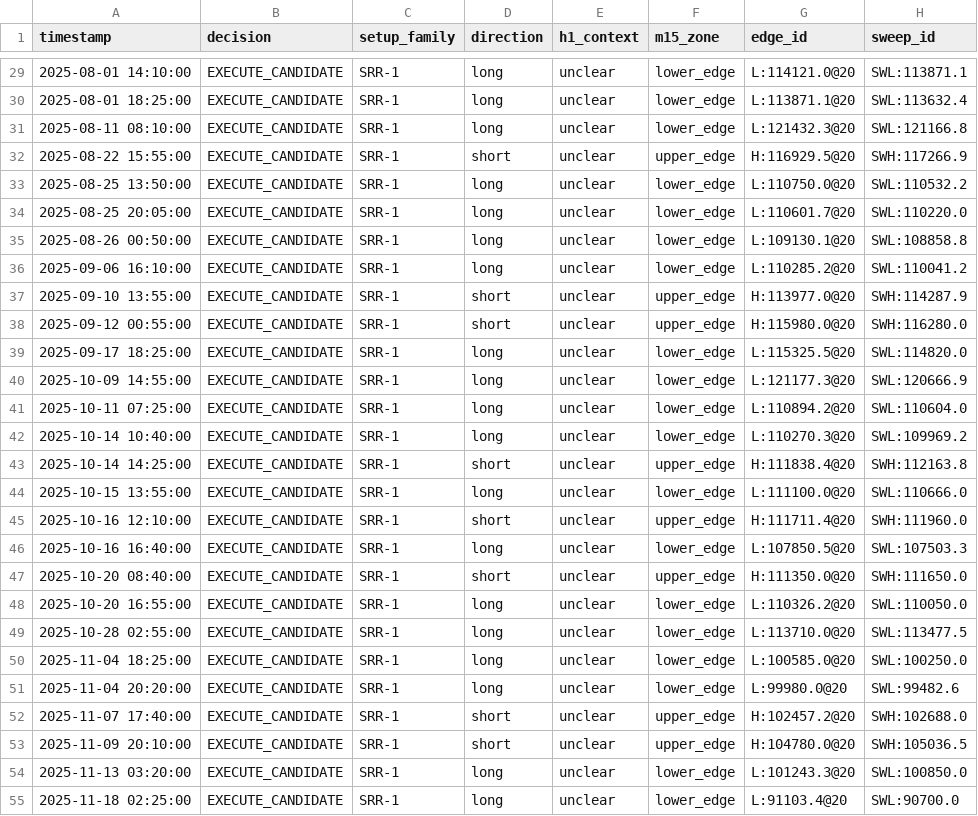
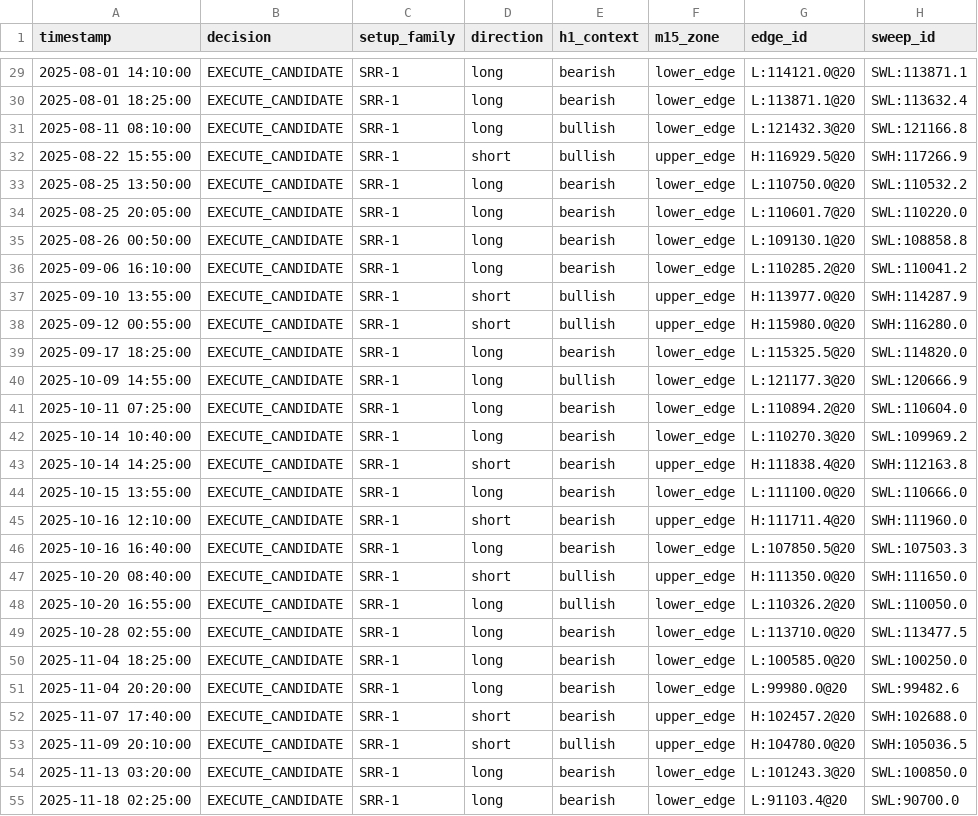
Before and after one commit to demirlk376-byte/Log, a CSV file: reports/v0_11_1_raw_EXECUTE_log.csv, drawn as a sheet; only a part is shown, gaps mark what is left out; the diff covers the shown part only; the diff names each change by its address in the sheet, - before the commit and + after, or states it on an @@ line.

```diff
--- a/reports/v0_11_1_raw_EXECUTE_log.csv
+++ b/reports/v0_11_1_raw_EXECUTE_log.csv
-E29:E30 (h1_context): unclear
+E29:E30 (h1_context): bearish
-E31:E32 (h1_context): unclear
+E31:E32 (h1_context): bullish
-E33:E36 (h1_context): unclear
+E33:E36 (h1_context): bearish
-E37:E38 (h1_context): unclear
+E37:E38 (h1_context): bullish
-E39 (h1_context): unclear
+E39 (h1_context): bearish
-E40 (h1_context): unclear
+E40 (h1_context): bullish
-E41:E46 (h1_context): unclear
+E41:E46 (h1_context): bearish
-E47:E48 (h1_context): unclear
+E47:E48 (h1_context): bullish
-E49:E52 (h1_context): unclear
+E49:E52 (h1_context): bearish
-E53 (h1_context): unclear
+E53 (h1_context): bullish
-E54:E55 (h1_context): unclear
+E54:E55 (h1_context): bearish
```
Also changed, not shown: 77 edited cells elsewhere in this file, 3 other files.
